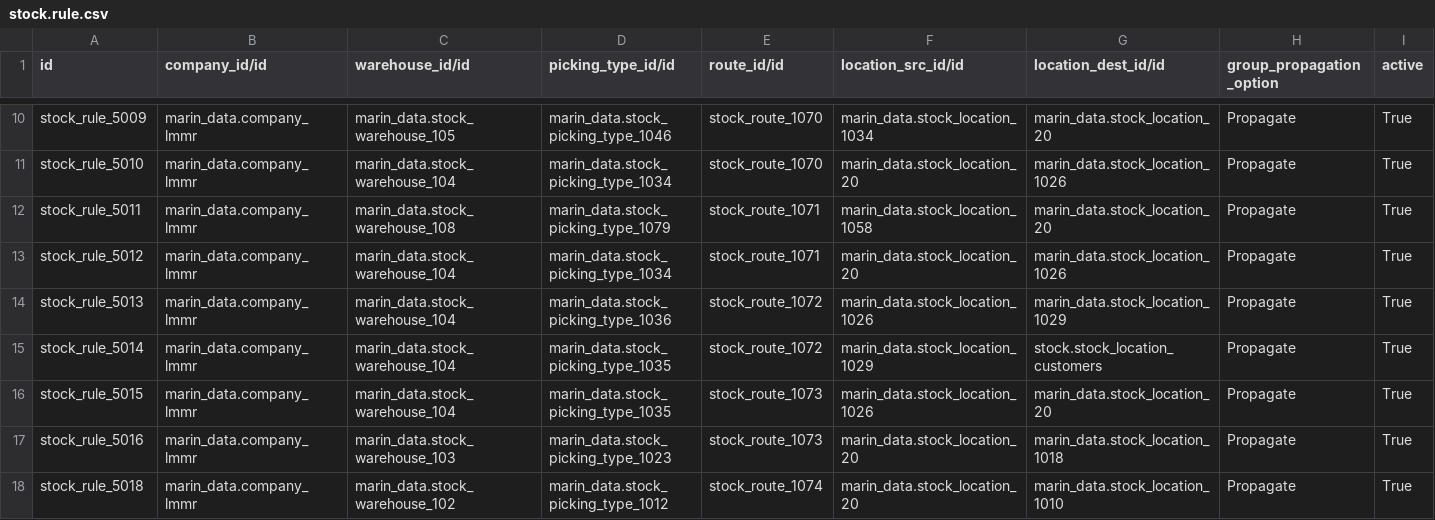
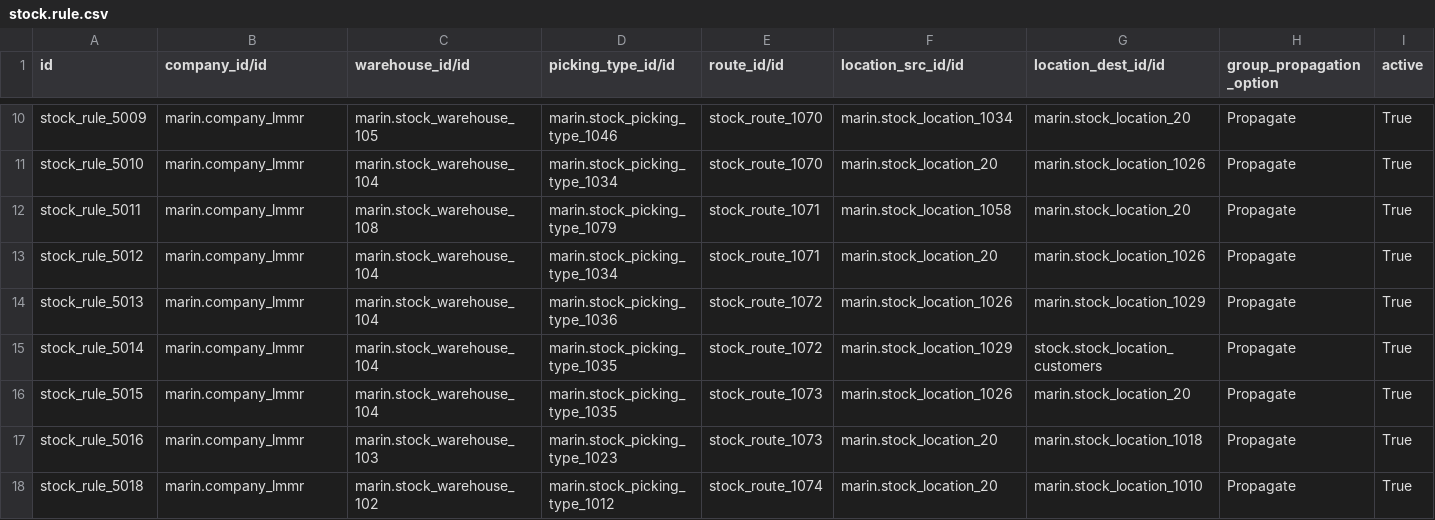
Before and after one commit to maringuadarrama/addons_custom, a CSV file: marin_data/data/stock.rule.csv, drawn as a sheet; only a part is shown, gaps mark what is left out; the diff covers the shown part only; the diff names each change by its address in the sheet, - before the commit and + after, or states it on an @@ line.

```diff
--- a/marin_data/data/stock.rule.csv
+++ b/marin_data/data/stock.rule.csv
-B10:B18 (company_id/id): marin_data.company_lmmr
+B10:B18 (company_id/id): marin.company_lmmr
-C10 (warehouse_id/id): marin_data.stock_warehouse_105
+C10 (warehouse_id/id): marin.stock_warehouse_105
-D10 (picking_type_id/id): marin_data.stock_picking_type_1046
+D10 (picking_type_id/id): marin.stock_picking_type_1046
-F10 (location_src_id/id): marin_data.stock_location_1034
+F10 (location_src_id/id): marin.stock_location_1034
-G10 (location_dest_id/id): marin_data.stock_location_20
+G10 (location_dest_id/id): marin.stock_location_20
-C11 (warehouse_id/id): marin_data.stock_warehouse_104
+C11 (warehouse_id/id): marin.stock_warehouse_104
-D11 (picking_type_id/id): marin_data.stock_picking_type_1034
+D11 (picking_type_id/id): marin.stock_picking_type_1034
-F11 (location_src_id/id): marin_data.stock_location_20
+F11 (location_src_id/id): marin.stock_location_20
-G11 (location_dest_id/id): marin_data.stock_location_1026
+G11 (location_dest_id/id): marin.stock_location_1026
-C12 (warehouse_id/id): marin_data.stock_warehouse_108
+C12 (warehouse_id/id): marin.stock_warehouse_108
-D12 (picking_type_id/id): marin_data.stock_picking_type_1079
+D12 (picking_type_id/id): marin.stock_picking_type_1079
-F12 (location_src_id/id): marin_data.stock_location_1058
+F12 (location_src_id/id): marin.stock_location_1058
-G12 (location_dest_id/id): marin_data.stock_location_20
+G12 (location_dest_id/id): marin.stock_location_20
-C13:C16 (warehouse_id/id): marin_data.stock_warehouse_104
+C13:C16 (warehouse_id/id): marin.stock_warehouse_104
-D13 (picking_type_id/id): marin_data.stock_picking_type_1034
+D13 (picking_type_id/id): marin.stock_picking_type_1034
-F13 (location_src_id/id): marin_data.stock_location_20
+F13 (location_src_id/id): marin.stock_location_20
-G13 (location_dest_id/id): marin_data.stock_location_1026
+G13 (location_dest_id/id): marin.stock_location_1026
-D14 (picking_type_id/id): marin_data.stock_picking_type_1036
+D14 (picking_type_id/id): marin.stock_picking_type_1036
-F14 (location_src_id/id): marin_data.stock_location_1026
+F14 (location_src_id/id): marin.stock_location_1026
-G14 (location_dest_id/id): marin_data.stock_location_1029
+G14 (location_dest_id/id): marin.stock_location_1029
-D15:D16 (picking_type_id/id): marin_data.stock_picking_type_1035
+D15:D16 (picking_type_id/id): marin.stock_picking_type_1035
-F15 (location_src_id/id): marin_data.stock_location_1029
+F15 (location_src_id/id): marin.stock_location_1029
-F16 (location_src_id/id): marin_data.stock_location_1026
+F16 (location_src_id/id): marin.stock_location_1026
-G16 (location_dest_id/id): marin_data.stock_location_20
+G16 (location_dest_id/id): marin.stock_location_20
-C17 (warehouse_id/id): marin_data.stock_warehouse_103
+C17 (warehouse_id/id): marin.stock_warehouse_103
-D17 (picking_type_id/id): marin_data.stock_picking_type_1023
+D17 (picking_type_id/id): marin.stock_picking_type_1023
-F17:F18 (location_src_id/id): marin_data.stock_location_20
+F17:F18 (location_src_id/id): marin.stock_location_20
-G17 (location_dest_id/id): marin_data.stock_location_1018
+G17 (location_dest_id/id): marin.stock_location_1018
-C18 (warehouse_id/id): marin_data.stock_warehouse_102
+C18 (warehouse_id/id): marin.stock_warehouse_102
-D18 (picking_type_id/id): marin_data.stock_picking_type_1012
+D18 (picking_type_id/id): marin.stock_picking_type_1012
-G18 (location_dest_id/id): marin_data.stock_location_1010
+G18 (location_dest_id/id): marin.stock_location_1010
```
Also changed, not shown: 120 edited cells elsewhere in this file, marin_data/data/account.account.csv, marin_data/data/account.journal.csv, 16 other files.
